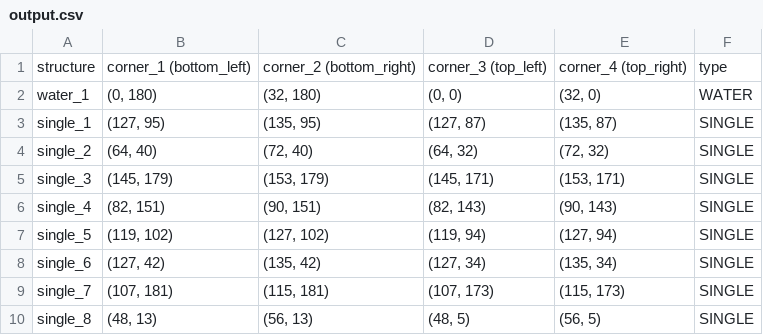
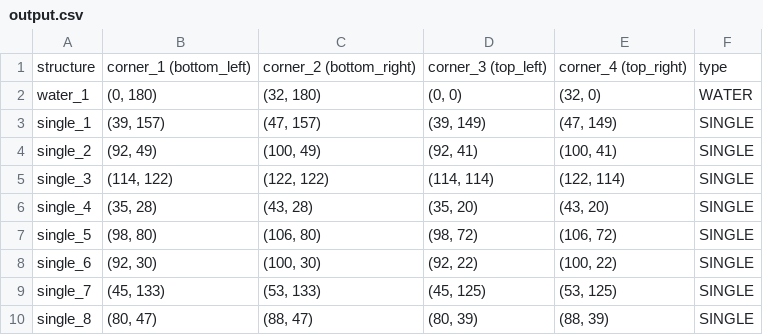
Before and after one commit to AnneWZonneveld/amstelhaege, a CSV file: data/output.csv, drawn as a sheet; only a part is shown; the diff covers the shown part only.

```diff
--- a/data/output.csv
+++ b/data/output.csv
@@ -2,9 +2,9 @@ structure,corner_1 (bottom_left),corner_2 (bottom_right),corner_3 (top_left),cor
 water_1,"(0, 180)","(32, 180)","(0, 0)","(32, 0)",WATER
-single_1,"(127, 95)","(135, 95)","(127, 87)","(135, 87)",SINGLE
-single_2,"(64, 40)","(72, 40)","(64, 32)","(72, 32)",SINGLE
-single_3,"(145, 179)","(153, 179)","(145, 171)","(153, 171)",SINGLE
-single_4,"(82, 151)","(90, 151)","(82, 143)","(90, 143)",SINGLE
-single_5,"(119, 102)","(127, 102)","(119, 94)","(127, 94)",SINGLE
-single_6,"(127, 42)","(135, 42)","(127, 34)","(135, 34)",SINGLE
-single_7,"(107, 181)","(115, 181)","(107, 173)","(115, 173)",SINGLE
-single_8,"(48, 13)","(56, 13)","(48, 5)","(56, 5)",SINGLE
+single_1,"(39, 157)","(47, 157)","(39, 149)","(47, 149)",SINGLE
+single_2,"(92, 49)","(100, 49)","(92, 41)","(100, 41)",SINGLE
+single_3,"(114, 122)","(122, 122)","(114, 114)","(122, 114)",SINGLE
+single_4,"(35, 28)","(43, 28)","(35, 20)","(43, 20)",SINGLE
+single_5,"(98, 80)","(106, 80)","(98, 72)","(106, 72)",SINGLE
+single_6,"(92, 30)","(100, 30)","(92, 22)","(100, 22)",SINGLE
+single_7,"(45, 133)","(53, 133)","(45, 125)","(53, 125)",SINGLE
+single_8,"(80, 47)","(88, 47)","(80, 39)","(88, 39)",SINGLE
```
Also changed, not shown: 49 edited cells elsewhere in this file, 1 other file.
